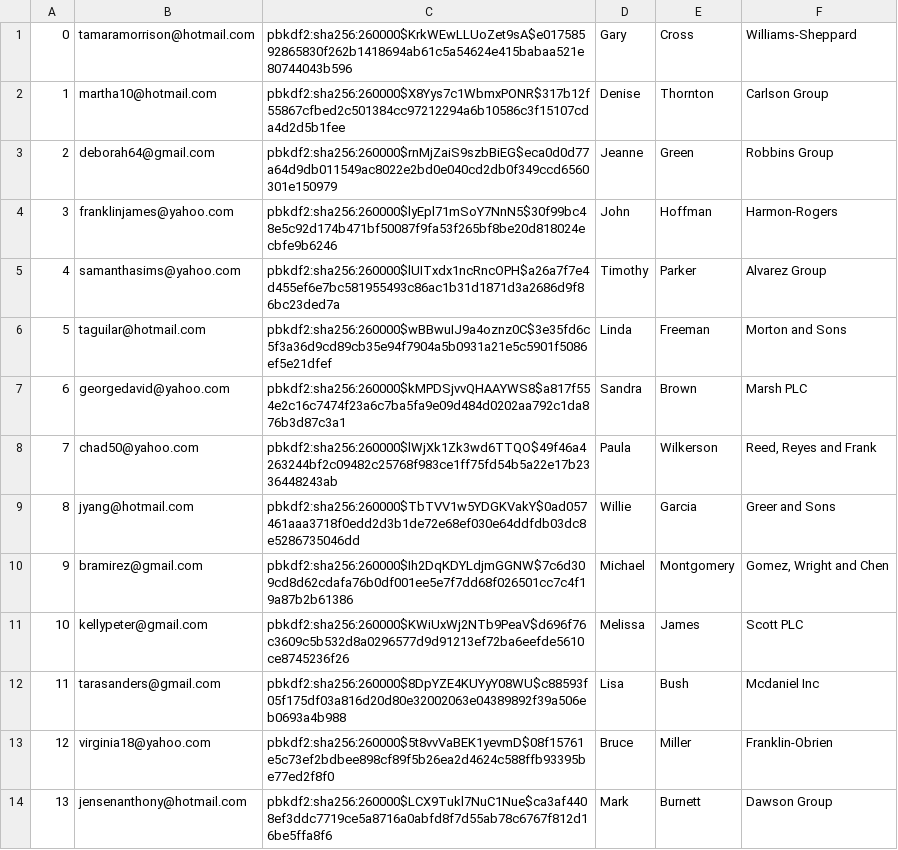
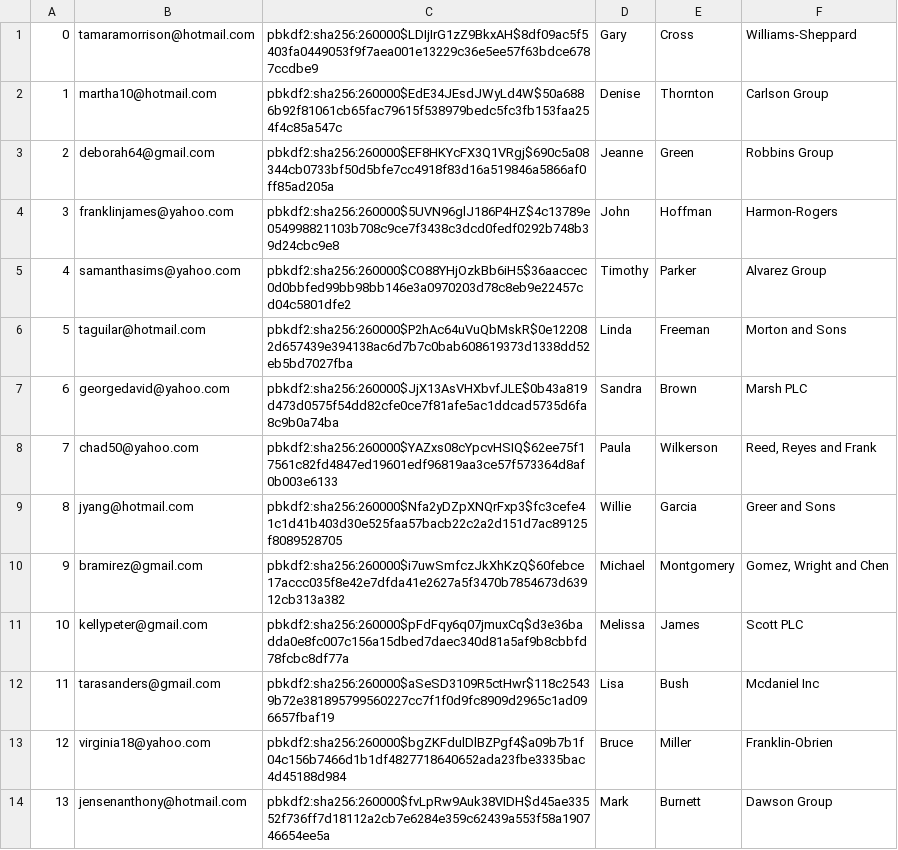
Before and after one commit to YichenQian09/CS516-project, a CSV file: db/data/Auth.csv, drawn as a sheet; only a part is shown; the diff covers the shown part only.

```diff
--- a/db/data/Auth.csv
+++ b/db/data/Auth.csv
@@ -1,14 +1,14 @@
-"0","tamaramorrison@hotmail.com","pbkdf2:sha256:260000$KrkWEwLLUoZet9sA$e01758592865830f262b1418694ab61c5a54624e415babaa521e80744043b596","Gary","Cross","Williams-Sheppard"
-"1","martha10@hotmail.com","pbkdf2:sha256:260000$X8Yys7c1WbmxPONR$317b12f55867cfbed2c501384cc97212294a6b10586c3f15107cda4d2d5b1fee","Denise","Thornton","Carlson Group"
-"2","deborah64@gmail.com","pbkdf2:sha256:260000$rnMjZaiS9szbBiEG$eca0d0d77a64d9db011549ac8022e2bd0e040cd2db0f349ccd6560301e150979","Jeanne","Green","Robbins Group"
-"3","franklinjames@yahoo.com","pbkdf2:sha256:260000$lyEpl71mSoY7NnN5$30f99bc48e5c92d174b471bf50087f9fa53f265bf8be20d818024ecbfe9b6246","John","Hoffman","Harmon-Rogers"
-"4","samanthasims@yahoo.com","pbkdf2:sha256:260000$lUITxdx1ncRncOPH$a26a7f7e4d455ef6e7bc581955493c86ac1b31d1871d3a2686d9f86bc23ded7a","Timothy","Parker","Alvarez Group"
-"5","taguilar@hotmail.com","pbkdf2:sha256:260000$wBBwuIJ9a4oznz0C$3e35fd6c5f3a36d9cd89cb35e94f7904a5b0931a21e5c5901f5086ef5e21dfef","Linda","Freeman","Morton and Sons"
-"6","georgedavid@yahoo.com","pbkdf2:sha256:260000$kMPDSjvvQHAAYWS8$a817f554e2c16c7474f23a6c7ba5fa9e09d484d0202aa792c1da876b3d87c3a1","Sandra","Brown","Marsh PLC"
-"7","chad50@yahoo.com","pbkdf2:sha256:260000$lWjXk1Zk3wd6TTQO$49f46a4263244bf2c09482c25768f983ce1ff75fd54b5a22e17b2336448243ab","Paula","Wilkerson","Reed, Reyes and Frank"
-"8","jyang@hotmail.com","pbkdf2:sha256:260000$TbTVV1w5YDGKVakY$0ad057461aaa3718f0edd2d3b1de72e68ef030e64ddfdb03dc8e5286735046dd","Willie","Garcia","Greer and Sons"
-"9","bramirez@gmail.com","pbkdf2:sha256:260000$Ih2DqKDYLdjmGGNW$7c6d309cd8d62cdafa76b0df001ee5e7f7dd68f026501cc7c4f19a87b2b61386","Michael","Montgomery","Gomez, Wright and Chen"
-"10","kellypeter@gmail.com","pbkdf2:sha256:260000$KWiUxWj2NTb9PeaV$d696f76c3609c5b532d8a0296577d9d91213ef72ba6eefde5610ce8745236f26","Melissa","James","Scott PLC"
-"11","tarasanders@gmail.com","pbkdf2:sha256:260000$8DpYZE4KUYyY08WU$c88593f05f175df03a816d20d80e32002063e04389892f39a506eb0693a4b988","Lisa","Bush","Mcdaniel Inc"
-"12","virginia18@yahoo.com","pbkdf2:sha256:260000$5t8vvVaBEK1yevmD$08f15761e5c73ef2bdbee898cf89f5b26ea2d4624c588ffb93395be77ed2f8f0","Bruce","Miller","Franklin-Obrien"
-"13","jensenanthony@hotmail.com","pbkdf2:sha256:260000$LCX9Tukl7NuC1Nue$ca3af4408ef3ddc7719ce5a8716a0abfd8f7d55ab78c6767f812d16be5ffa8f6","Mark","Burnett","Dawson Group"
+"0","tamaramorrison@hotmail.com","pbkdf2:sha256:260000$LDIjIrG1zZ9BkxAH$8df09ac5f5403fa0449053f9f7aea001e13229c36e5ee57f63bdce6787ccdbe9","Gary","Cross","Williams-Sheppard"
+"1","martha10@hotmail.com","pbkdf2:sha256:260000$EdE34JEsdJWyLd4W$50a6886b92f81061cb65fac79615f538979bedc5fc3fb153faa254f4c85a547c","Denise","Thornton","Carlson Group"
+"2","deborah64@gmail.com","pbkdf2:sha256:260000$EF8HKYcFX3Q1VRgj$690c5a08344cb0733bf50d5bfe7cc4918f83d16a519846a5866af0ff85ad205a","Jeanne","Green","Robbins Group"
+"3","franklinjames@yahoo.com","pbkdf2:sha256:260000$5UVN96glJ186P4HZ$4c13789e054998821103b708c9ce7f3438c3dcd0fedf0292b748b39d24cbc9e8","John","Hoffman","Harmon-Rogers"
+"4","samanthasims@yahoo.com","pbkdf2:sha256:260000$CO88YHjOzkBb6iH5$36aaccec0d0bbfed99bb98bb146e3a0970203d78c8eb9e22457cd04c5801dfe2","Timothy","Parker","Alvarez Group"
+"5","taguilar@hotmail.com","pbkdf2:sha256:260000$P2hAc64uVuQbMskR$0e122082d657439e394138ac6d7b7c0bab608619373d1338dd52eb5bd7027fba","Linda","Freeman","Morton and Sons"
+"6","georgedavid@yahoo.com","pbkdf2:sha256:260000$JjX13AsVHXbvfJLE$0b43a819d473d0575f54dd82cfe0ce7f81afe5ac1ddcad5735d6fa8c9b0a74ba","Sandra","Brown","Marsh PLC"
+"7","chad50@yahoo.com","pbkdf2:sha256:260000$YAZxs08cYpcvHSIQ$62ee75f17561c82fd4847ed19601edf96819aa3ce57f573364d8af0b003e6133","Paula","Wilkerson","Reed, Reyes and Frank"
+"8","jyang@hotmail.com","pbkdf2:sha256:260000$Nfa2yDZpXNQrFxp3$fc3cefe41c1d41b403d30e525faa57bacb22c2a2d151d7ac89125f8089528705","Willie","Garcia","Greer and Sons"
+"9","bramirez@gmail.com","pbkdf2:sha256:260000$i7uwSmfczJkXhKzQ$60febce17accc035f8e42e7dfda41e2627a5f3470b7854673d63912cb313a382","Michael","Montgomery","Gomez, Wright and Chen"
+"10","kellypeter@gmail.com","pbkdf2:sha256:260000$pFdFqy6q07jmuxCq$d3e36badda0e8fc007c156a15dbed7daec340d81a5af9b8cbbfd78fcbc8df77a","Melissa","James","Scott PLC"
+"11","tarasanders@gmail.com","pbkdf2:sha256:260000$aSeSD3109R5ctHwr$118c25439b72e381895799560227cc7f1f0d9fc8909d2965c1ad096657fbaf19","Lisa","Bush","Mcdaniel Inc"
+"12","virginia18@yahoo.com","pbkdf2:sha256:260000$bgZKFdulDlBZPgf4$a09b7b1f04c156b7466d1b1df4827718640652ada23fbe3335bac4d45188d984","Bruce","Miller","Franklin-Obrien"
+"13","jensenanthony@hotmail.com","pbkdf2:sha256:260000$fvLpRw9Auk38VIDH$d45ae33552f736ff7d18112a2cb7e6284e359c62439a553f58a190746654ee5a","Mark","Burnett","Dawson Group"
```
Also changed, not shown: 86 edited cells elsewhere in this file, db/data/Collections.csv, db/data/User_browse.csv, 7 other files.
